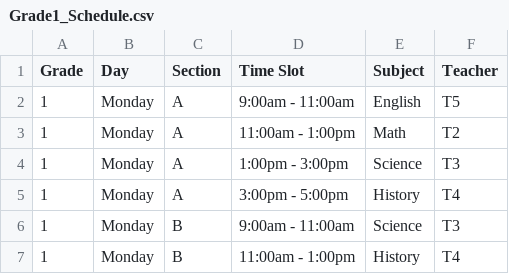
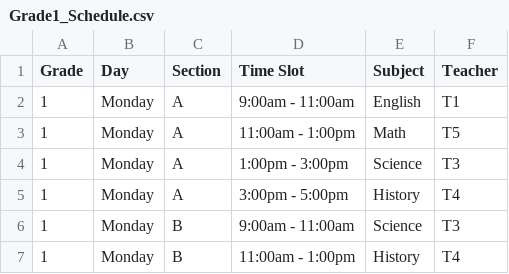
Before and after one commit to San68bot/Constraint-Satisfaction-Engine, a CSV file: Grade1_Schedule.csv, drawn as a sheet; only a part is shown.

```diff
--- a/Grade1_Schedule.csv
+++ b/Grade1_Schedule.csv
@@ -1,4 +1,4 @@
 Grade,Day,Section,Time Slot,Subject,Teacher
-1,Monday,A,9:00am - 11:00am,English,T5
-1,Monday,A,11:00am - 1:00pm,Math,T2
+1,Monday,A,9:00am - 11:00am,English,T1
+1,Monday,A,11:00am - 1:00pm,Math,T5
 1,Monday,A,1:00pm - 3:00pm,Science,T3
```
Also changed, not shown: Grade2_Schedule.csv, 2 other files.
